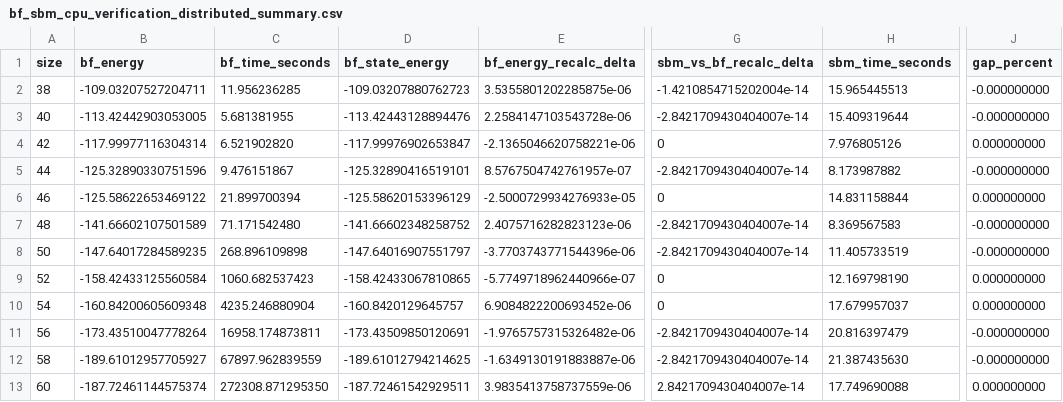
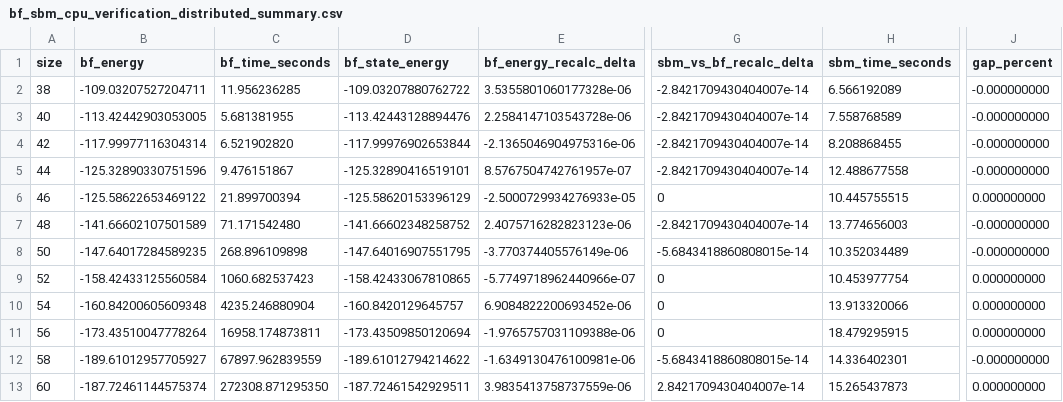
Before and after one commit to iitis/bruteforce-text, a CSV file: benchmarks/bf_sbm_cpu_verification_distributed_summary.csv, drawn as a sheet; only a part is shown, gaps mark what is left out; the diff names each change by its address in the sheet, - before the commit and + after, or states it on an @@ line.

```diff
--- a/benchmarks/bf_sbm_cpu_verification_distributed_summary.csv
+++ b/benchmarks/bf_sbm_cpu_verification_distributed_summary.csv
-D2 (bf_state_energy): -109.03207880762723
+D2 (bf_state_energy): -109.03207880762722
-E2 (bf_energy_recalc_delta): 3.5355801202285875e-06
+E2 (bf_energy_recalc_delta): 3.5355801060177328e-06
-G2 (sbm_vs_bf_recalc_delta): -1.4210854715202004e-14
+G2 (sbm_vs_bf_recalc_delta): -2.8421709430404007e-14
-H2 (sbm_time_seconds): 15.965445513
+H2 (sbm_time_seconds): 6.566192089
-H3 (sbm_time_seconds): 15.409319644
+H3 (sbm_time_seconds): 7.558768589
-D4 (bf_state_energy): -117.99976902653847
+D4 (bf_state_energy): -117.99976902653844
-E4 (bf_energy_recalc_delta): -2.1365046620758221e-06
+E4 (bf_energy_recalc_delta): -2.1365046904975316e-06
-G4 (sbm_vs_bf_recalc_delta): 0
+G4 (sbm_vs_bf_recalc_delta): -2.8421709430404007e-14
-H4 (sbm_time_seconds): 7.976805126
+H4 (sbm_time_seconds): 8.208868455
-J4 (gap_percent): 0.000000000
+J4 (gap_percent): -0.000000000
-H5 (sbm_time_seconds): 8.173987882
+H5 (sbm_time_seconds): 12.488677558
-H6 (sbm_time_seconds): 14.831158844
+H6 (sbm_time_seconds): 10.445755515
-H7 (sbm_time_seconds): 8.369567583
+H7 (sbm_time_seconds): 13.774656003
-D8 (bf_state_energy): -147.64016907551797
+D8 (bf_state_energy): -147.64016907551795
-E8 (bf_energy_recalc_delta): -3.7703743771544396e-06
+E8 (bf_energy_recalc_delta): -3.770374405576149e-06
-G8 (sbm_vs_bf_recalc_delta): -2.8421709430404007e-14
+G8 (sbm_vs_bf_recalc_delta): -5.6843418860808015e-14
-H8 (sbm_time_seconds): 11.405733519
+H8 (sbm_time_seconds): 10.352034489
-H9 (sbm_time_seconds): 12.169798190
+H9 (sbm_time_seconds): 10.453977754
-H10 (sbm_time_seconds): 17.679957037
+H10 (sbm_time_seconds): 13.913320066
-D11 (bf_state_energy): -173.43509850120691
+D11 (bf_state_energy): -173.43509850120694
-E11 (bf_energy_recalc_delta): -1.9765757315326482e-06
+E11 (bf_energy_recalc_delta): -1.9765757031109388e-06
-G11 (sbm_vs_bf_recalc_delta): -2.8421709430404007e-14
+G11 (sbm_vs_bf_recalc_delta): 0
-H11 (sbm_time_seconds): 20.816397479
+H11 (sbm_time_seconds): 18.479295915
-J11 (gap_percent): -0.000000000
+J11 (gap_percent): 0.000000000
-D12 (bf_state_energy): -189.61012794214625
+D12 (bf_state_energy): -189.61012794214622
-E12 (bf_energy_recalc_delta): -1.6349130191883887e-06
+E12 (bf_energy_recalc_delta): -1.6349130476100981e-06
-G12 (sbm_vs_bf_recalc_delta): -2.8421709430404007e-14
+G12 (sbm_vs_bf_recalc_delta): -5.6843418860808015e-14
-H12 (sbm_time_seconds): 21.387435630
+H12 (sbm_time_seconds): 14.336402301
-H13 (sbm_time_seconds): 17.749690088
+H13 (sbm_time_seconds): 15.265437873
```
Also changed, not shown: benchmarks/bf_sbm_cpu_verification_single-gpu_summary.csv, 39 other files.
